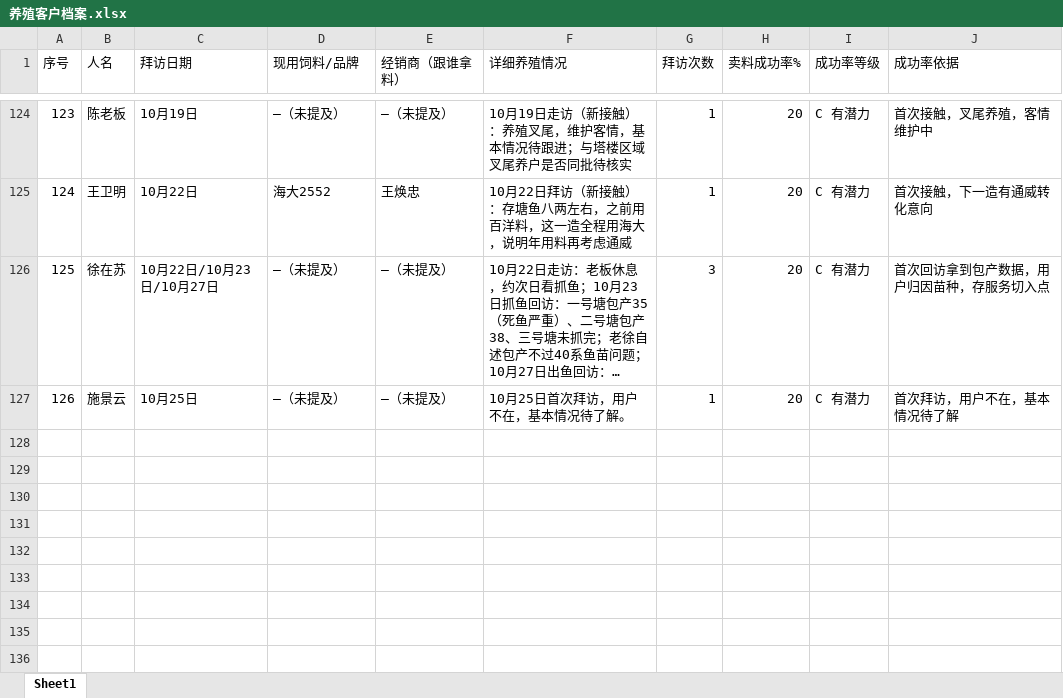
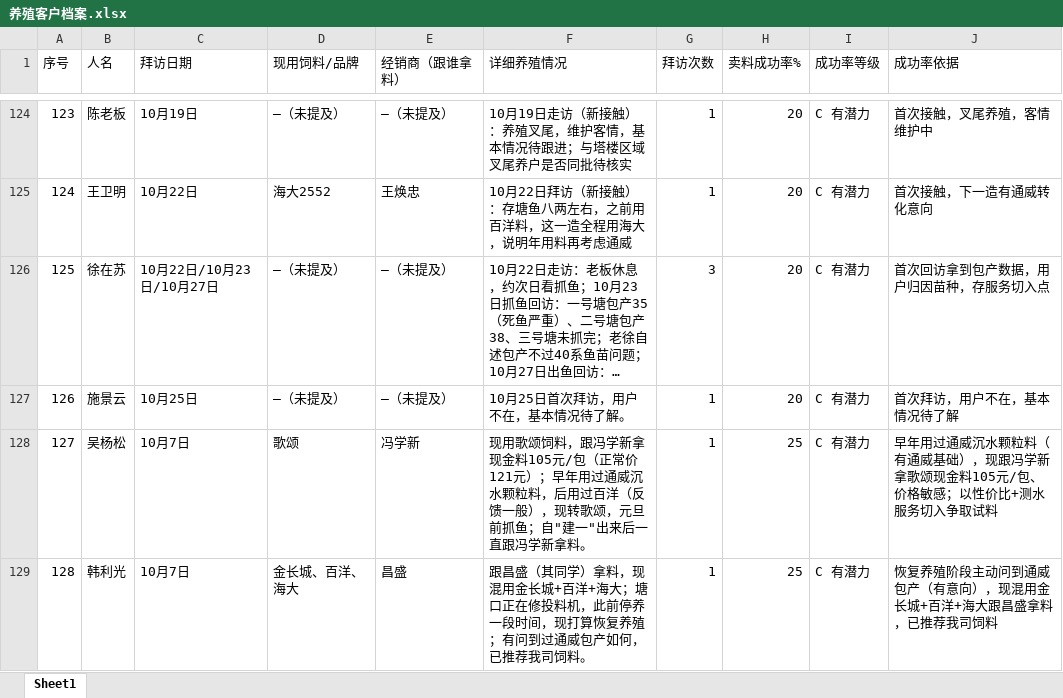
Before and after one commit to shengjunfu02-maker/iwork, an Excel workbook: 数据/养殖客户档案.xlsx, sheet Sheet1, drawn as a sheet; only a part is shown, gaps mark what is left out; long unchanged cells end in …; values as stored, in another font and other column widths than the file's, no borders; the diff names each change by its address in the sheet, - before the commit and + after, or states it on an @@ line.

Commit message:
数据补录：养殖客户档案新增吴杨松(127)、韩利光(128)，定级C有潜力25%

```diff
--- a/数据/养殖客户档案.xlsx (sheet Sheet1)
+++ b/数据/养殖客户档案.xlsx (sheet Sheet1)
+row 128: 127 | 吴杨松 | 10月7日 | 歌颂 | 冯学新 | 现用歌颂饲料，跟冯学新拿现金料105元/包（正常价121元）；早年用过通威沉水颗粒料，后用过百洋（反馈一般），现转歌颂，元旦前抓鱼；自"建一"出来后一直跟冯学新拿料。 | 1 | 25 | C 有潜力 | 早年用过通威沉水颗粒料（有通威基础），现跟冯学新拿歌颂现金料105元/包、价格敏感；以性价比+测水服务切入争取试料
+row 129: 128 | 韩利光 | 10月7日 | 金长城、百洋、海大 | 昌盛 | 跟昌盛（其同学）拿料，现混用金长城+百洋+海大；塘口正在修投料机，此前停养一段时间，现打算恢复养殖；有问到过通威包产如何，已推荐我司饲料。 | 1 | 25 | C 有潜力 | 恢复养殖阶段主动问到通威包产（有意向），现混用金长城+百洋+海大跟昌盛拿料，已推荐我司饲料
```
